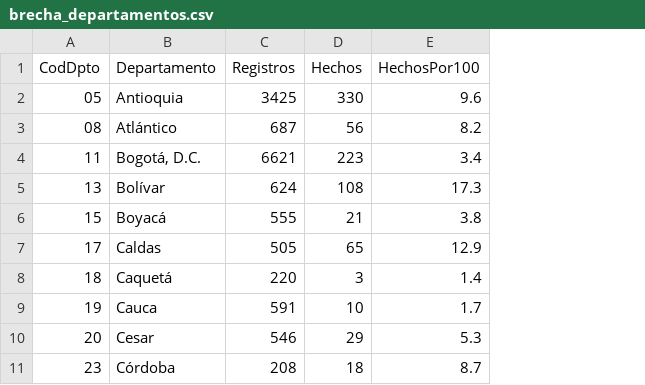
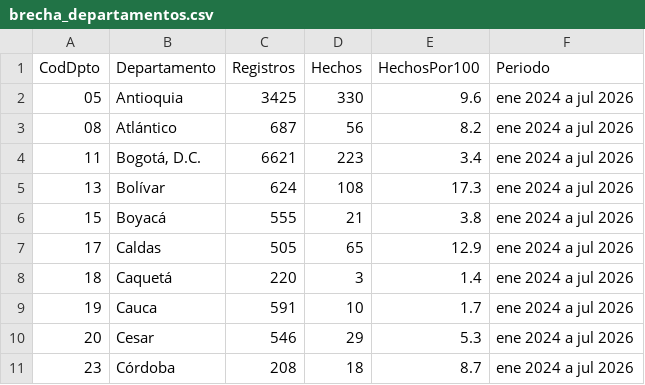
Before and after one commit to ICBF-Analitica/Monitoreo_de_medios, a CSV file: Data/hechos/brecha_departamentos.csv, drawn as a sheet; only a part is shown; the diff names each change by its address in the sheet, - before the commit and + after, or states it on an @@ line.

```diff
--- a/Data/hechos/brecha_departamentos.csv
+++ b/Data/hechos/brecha_departamentos.csv
+column F (Periodo), rows 2-11: all ene 2024 a jul 2026
```
Also changed, not shown: 1 other file.
